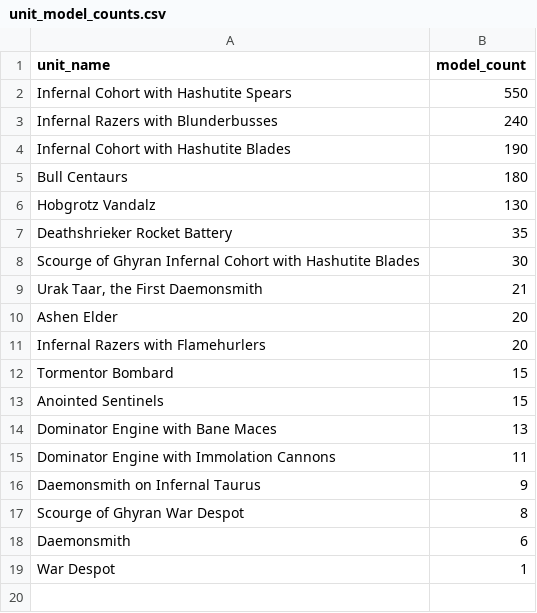
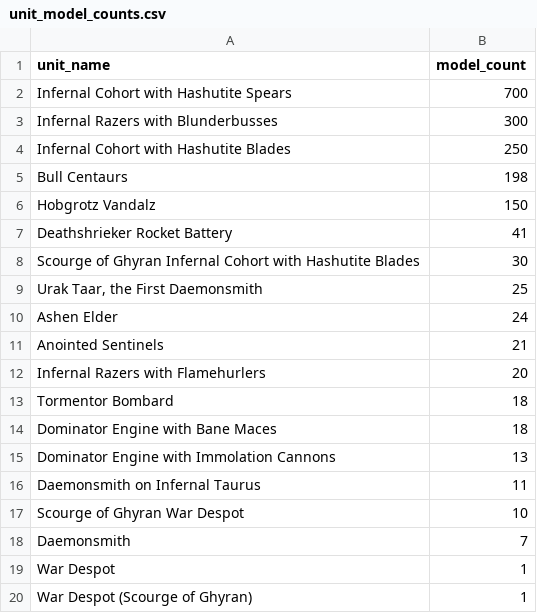
Before and after one commit to justinminsk/helsmiths-stats, a CSV file: summaries/combined/unit_model_counts.csv, drawn as a sheet.

```diff
--- a/summaries/combined/unit_model_counts.csv
+++ b/summaries/combined/unit_model_counts.csv
@@ -1,19 +1,20 @@
 unit_name,model_count
-Infernal Cohort with Hashutite Spears,550
-Infernal Razers with Blunderbusses,240
-Infernal Cohort with Hashutite Blades,190
-Bull Centaurs,180
-Hobgrotz Vandalz,130
-Deathshrieker Rocket Battery,35
+Infernal Cohort with Hashutite Spears,700
+Infernal Razers with Blunderbusses,300
+Infernal Cohort with Hashutite Blades,250
+Bull Centaurs,198
+Hobgrotz Vandalz,150
+Deathshrieker Rocket Battery,41
 Scourge of Ghyran Infernal Cohort with Hashutite Blades,30
-"Urak Taar, the First Daemonsmith",21
-Ashen Elder,20
+"Urak Taar, the First Daemonsmith",25
+Ashen Elder,24
+Anointed Sentinels,21
 Infernal Razers with Flamehurlers,20
-Tormentor Bombard,15
-Anointed Sentinels,15
-Dominator Engine with Bane Maces,13
-Dominator Engine with Immolation Cannons,11
-Daemonsmith on Infernal Taurus,9
-Scourge of Ghyran War Despot,8
-Daemonsmith,6
+Tormentor Bombard,18
+Dominator Engine with Bane Maces,18
+Dominator Engine with Immolation Cannons,13
+Daemonsmith on Infernal Taurus,11
+Scourge of Ghyran War Despot,10
+Daemonsmith,7
 War Despot,1
+War Despot (Scourge of Ghyran),1
```
Also changed, not shown: summaries/combined/unit_entry_counts.csv, summaries/singles/unit_entry_counts.csv, 24 other files.
